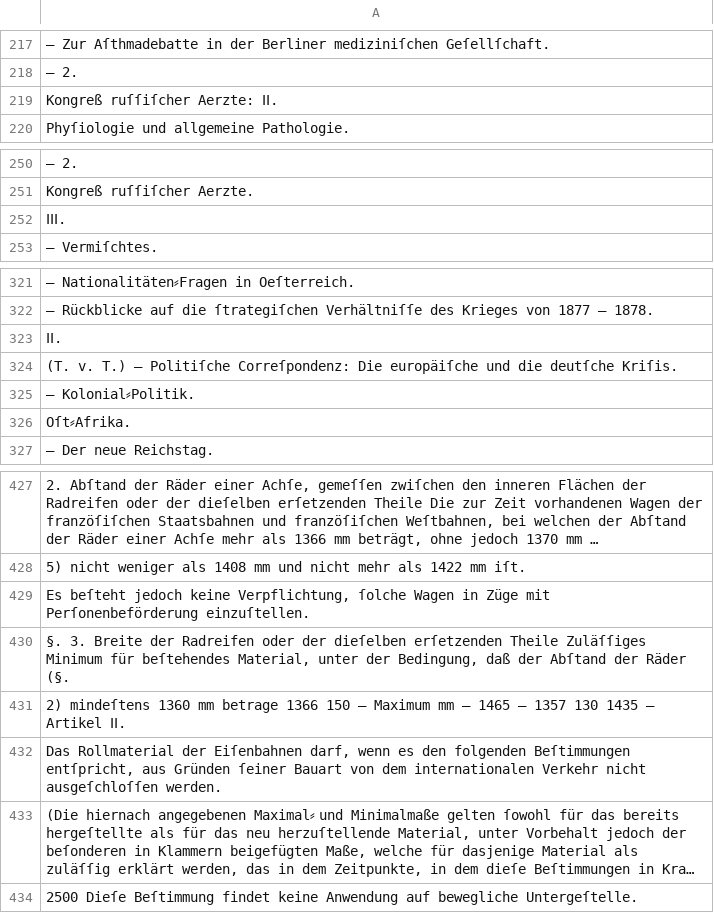
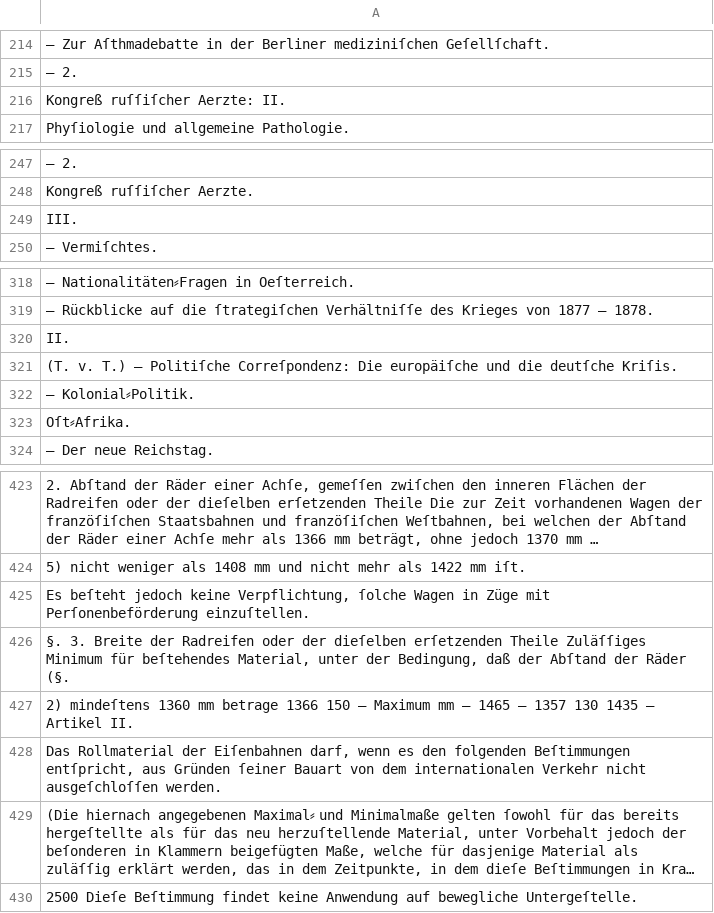
Before and after one commit to UB-Mannheim/reichsanzeiger-nlp, a TSV file: data/sentences_raw/1887_54_0333.tsv, drawn as a sheet; only a part is shown, gaps mark what is left out; long unchanged cells end in …; addresses are those after the commit; the diff covers the shown part only; the diff names each change by its address in the sheet, - before the commit and + after, or states it on an @@ line.

```diff
--- a/data/sentences_raw/1887_54_0333.tsv
+++ b/data/sentences_raw/1887_54_0333.tsv
-A216: Kongreß ruſſiſcher Aerzte: ⅠⅠ.
+A216: Kongreß ruſſiſcher Aerzte: II.
-A249: ⅠⅠⅠ.
+A249: III.
-A320: ⅠⅠ.
+A320: II.
-A427: …— Artikel ⅠⅠ.
+A427: …— Artikel II.
```
Also changed, not shown: 4 removed rows and 6 edited cells elsewhere in this file, data/sentences_raw/1871_155_0279.tsv, data/sentences_raw/1887_134_0444.tsv, 6 other files.
